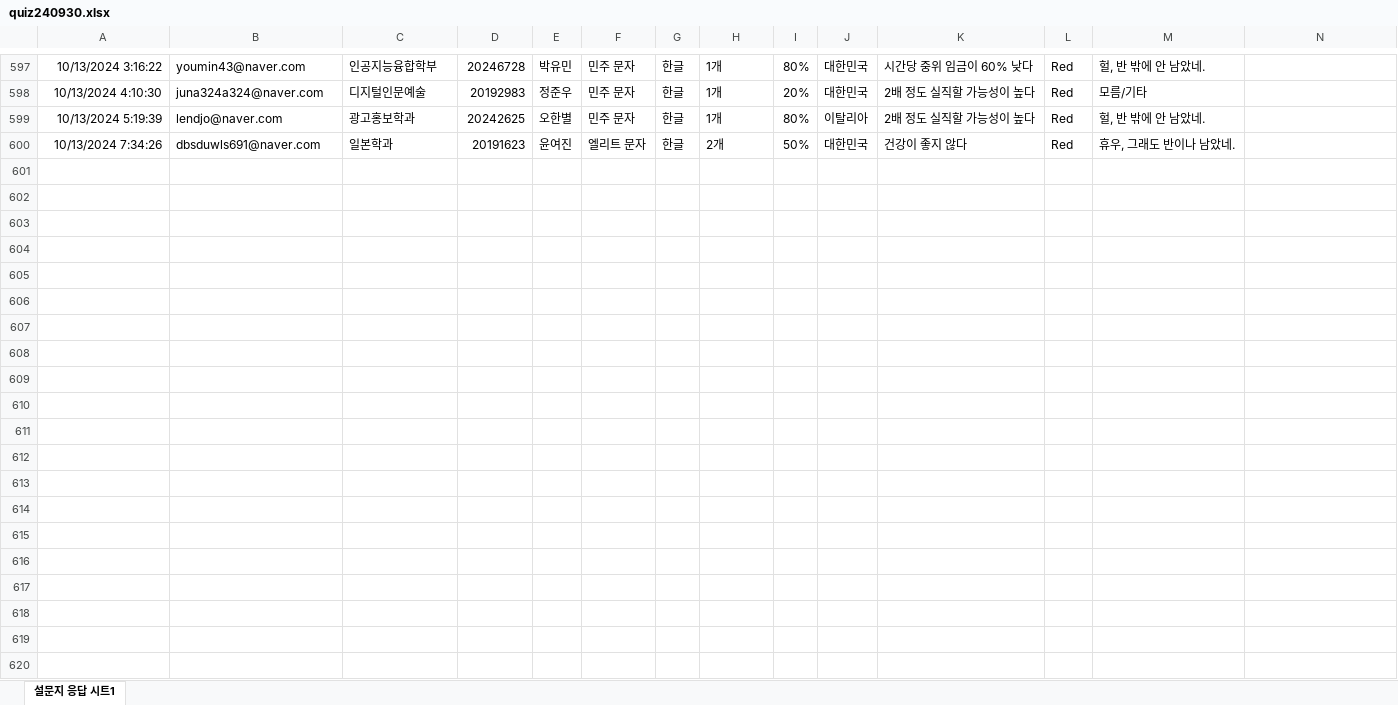
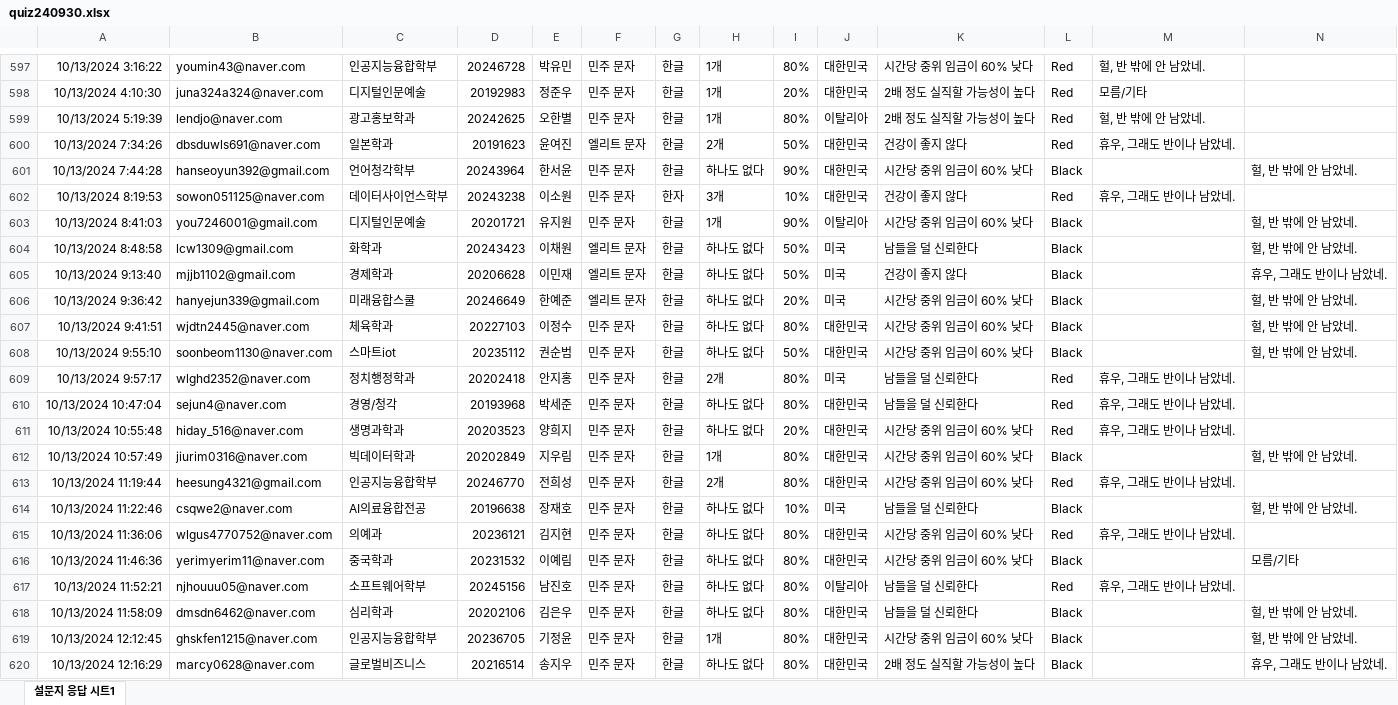
Before and after one commit to kwlee58/class202501, an Excel workbook: R/data/quiz240930.xlsx, sheet 설문지 응답 시트1, drawn as a sheet; only a part is shown, gaps mark what is left out; values as stored, in another font and other column widths than the file's, no borders; table styles not drawn; the diff covers the shown part only; the diff names each change by its address in the sheet, - before the commit and + after, or states it on an @@ line.

```diff
--- a/R/data/quiz240930.xlsx (sheet 설문지 응답 시트1)
+++ b/R/data/quiz240930.xlsx (sheet 설문지 응답 시트1)
+row 601: 10/13/2024 7:44:28 | hanseoyun392@gmail.com | 언어청각학부 | 20243964 | 한서윤 | 민주 문자 | 한글 | 하나도 없다 | 90% | 대한민국 | 시간당 중위 임금이 60% 낮다 | Black |  | 헐, 반 밖에 안 남았네.
+row 602: 10/13/2024 8:19:53 | sowon051125@naver.com | 데이터사이언스학부 | 20243238 | 이소원 | 민주 문자 | 한자 | 3개 | 10% | 대한민국 | 건강이 좋지 않다 | Red | 휴우, 그래도 반이나 남았네.
+row 603: 10/13/2024 8:41:03 | you7246001@gmail.com | 디지털인문예술 | 20201721 | 유지원 | 민주 문자 | 한글 | 1개 | 90% | 이탈리아 | 시간당 중위 임금이 60% 낮다 | Black |  | 헐, 반 밖에 안 남았네.
+row 604: 10/13/2024 8:48:58 | lcw1309@gmail.com | 화학과 | 20243423 | 이채원 | 엘리트 문자 | 한글 | 하나도 없다 | 50% | 미국 | 남들을 덜 신뢰한다 | Black |  | 헐, 반 밖에 안 남았네.
+row 605: 10/13/2024 9:13:40 | mjjb1102@gmail.com | 경제학과 | 20206628 | 이민재 | 엘리트 문자 | 한글 | 하나도 없다 | 50% | 미국 | 건강이 좋지 않다 | Black |  | 휴우, 그래도 반이나 남았네.
+row 606: 10/13/2024 9:36:42 | hanyejun339@gmail.com | 미래융합스쿨 | 20246649 | 한예준 | 엘리트 문자 | 한글 | 하나도 없다 | 20% | 미국 | 시간당 중위 임금이 60% 낮다 | Black |  | 헐, 반 밖에 안 남았네.
+row 607: 10/13/2024 9:41:51 | wjdtn2445@naver.com | 체육학과 | 20227103 | 이정수 | 민주 문자 | 한글 | 하나도 없다 | 80% | 대한민국 | 시간당 중위 임금이 60% 낮다 | Black |  | 헐, 반 밖에 안 남았네.
+row 608: 10/13/2024 9:55:10 | soonbeom1130@naver.com | 스마트iot | 20235112 | 권순범 | 민주 문자 | 한글 | 하나도 없다 | 50% | 대한민국 | 시간당 중위 임금이 60% 낮다 | Black |  | 헐, 반 밖에 안 남았네.
+row 609: 10/13/2024 9:57:17 | wlghd2352@naver.com | 정치행정학과 | 20202418 | 안지홍 | 민주 문자 | 한글 | 2개 | 80% | 미국 | 남들을 덜 신뢰한다 | Red | 휴우, 그래도 반이나 남았네.
+row 610: 10/13/2024 10:47:04 | sejun4@naver.com | 경영/청각 | 20193968 | 박세준 | 민주 문자 | 한글 | 하나도 없다 | 80% | 대한민국 | 남들을 덜 신뢰한다 | Red | 휴우, 그래도 반이나 남았네.
+row 611: 10/13/2024 10:55:48 | hiday_516@naver.com | 생명과학과 | 20203523 | 양희지 | 민주 문자 | 한글 | 하나도 없다 | 20% | 대한민국 | 시간당 중위 임금이 60% 낮다 | Red | 휴우, 그래도 반이나 남았네.
+row 612: 10/13/2024 10:57:49 | jiurim0316@naver.com | 빅데이터학과 | 20202849 | 지우림 | 민주 문자 | 한글 | 1개 | 80% | 대한민국 | 시간당 중위 임금이 60% 낮다 | Black |  | 헐, 반 밖에 안 남았네.
+row 613: 10/13/2024 11:19:44 | heesung4321@gmail.com | 인공지능융합학부 | 20246770 | 전희성 | 민주 문자 | 한글 | 2개 | 80% | 대한민국 | 시간당 중위 임금이 60% 낮다 | Red | 휴우, 그래도 반이나 남았네.
+row 614: 10/13/2024 11:22:46 | csqwe2@naver.com | AI의료융합전공 | 20196638 | 장재호 | 민주 문자 | 한글 | 하나도 없다 | 10% | 미국 | 남들을 덜 신뢰한다 | Black |  | 헐, 반 밖에 안 남았네.
+row 615: 10/13/2024 11:36:06 | wlgus4770752@naver.com | 의예과 | 20236121 | 김지현 | 민주 문자 | 한글 | 하나도 없다 | 80% | 대한민국 | 시간당 중위 임금이 60% 낮다 | Red | 휴우, 그래도 반이나 남았네.
+row 616: 10/13/2024 11:46:36 | yerimyerim11@naver.com | 중국학과 | 20231532 | 이예림 | 민주 문자 | 한글 | 하나도 없다 | 80% | 대한민국 | 시간당 중위 임금이 60% 낮다 | Black |  | 모름/기타
+row 617: 10/13/2024 11:52:21 | njhouuu05@naver.com | 소프트웨어학부 | 20245156 | 남진호 | 민주 문자 | 한글 | 하나도 없다 | 80% | 이탈리아 | 남들을 덜 신뢰한다 | Red | 휴우, 그래도 반이나 남았네.
+row 618: 10/13/2024 11:58:09 | dmsdn6462@naver.com | 심리학과 | 20202106 | 김은우 | 민주 문자 | 한글 | 하나도 없다 | 80% | 대한민국 | 남들을 덜 신뢰한다 | Black |  | 헐, 반 밖에 안 남았네.
+row 619: 10/13/2024 12:12:45 | ghskfen1215@naver.com | 인공지능융합학부 | 20236705 | 기정윤 | 민주 문자 | 한글 | 1개 | 80% | 대한민국 | 시간당 중위 임금이 60% 낮다 | Black |  | 헐, 반 밖에 안 남았네.
+row 620: 10/13/2024 12:16:29 | marcy0628@naver.com | 글로벌비즈니스 | 20216514 | 송지우 | 민주 문자 | 한글 | 하나도 없다 | 80% | 대한민국 | 2배 정도 실직할 가능성이 높다 | Black |  | 휴우, 그래도 반이나 남았네.
```
Also changed, not shown: 13 added rows elsewhere in this sheet, R/data/literacy_240930.xlsx, R/data/literacy_240930_tmp.xlsx, 22 other files.
